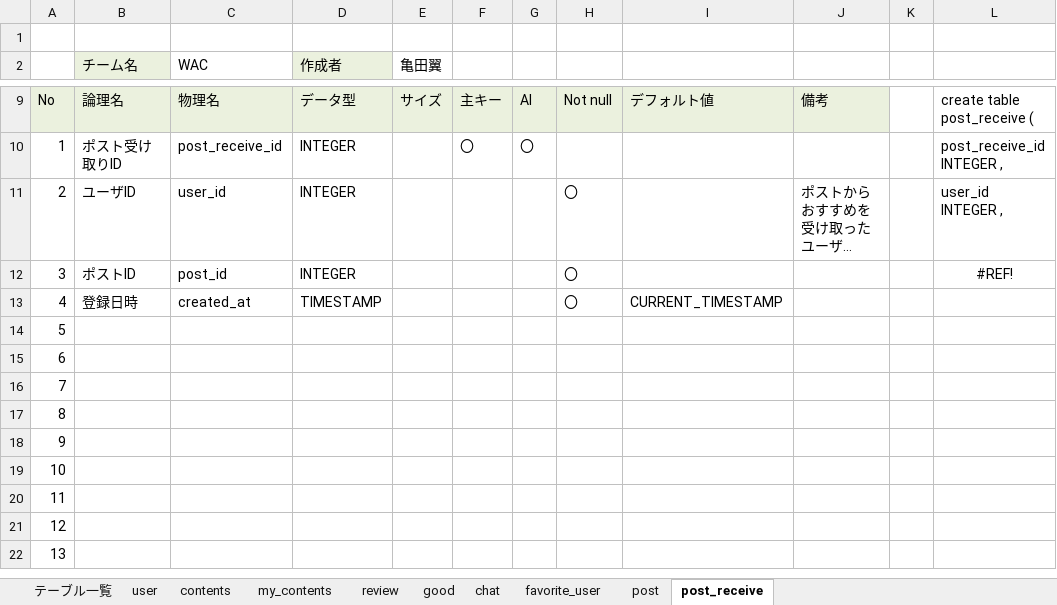
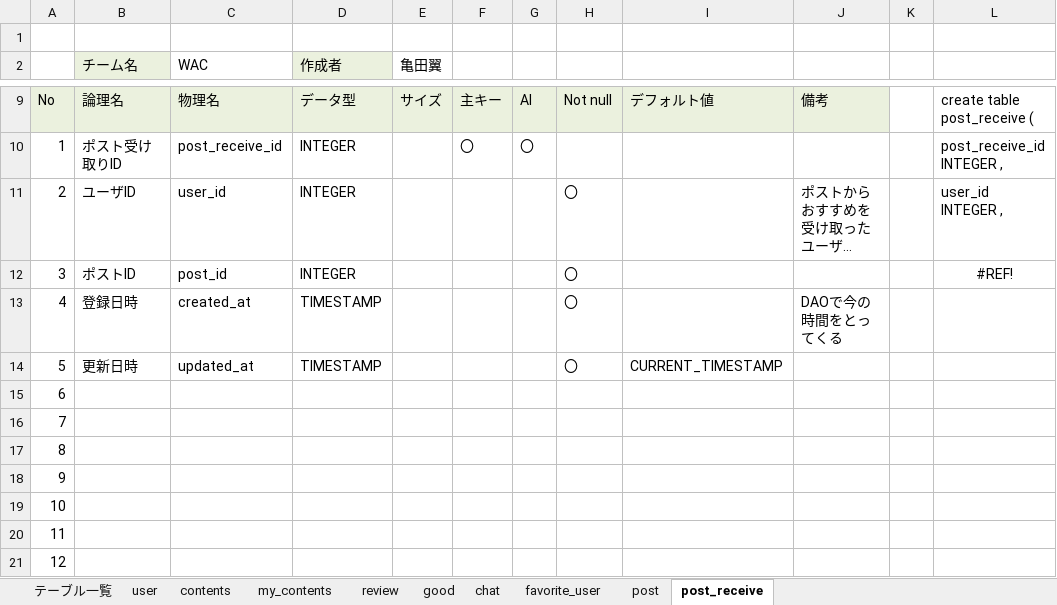
Before and after one commit to plusdojo2024/A2, an Excel workbook: doc/2_外部設計書/02_DB定義書_WAC.xlsx, sheet post_receive, drawn as a sheet; only a part is shown, gaps mark what is left out; the shorter side is filled out with more unchanged rows; long unchanged cells end in …; values as stored, in another font and other column widths than the file's, no borders; the diff names each change by its address in the sheet, - before the commit and + after, or states it on an @@ line.

```diff
--- a/doc/2_外部設計書/02_DB定義書_WAC.xlsx (sheet post_receive)
+++ b/doc/2_外部設計書/02_DB定義書_WAC.xlsx (sheet post_receive)
-I13: CURRENT_TIMESTAMP
+I13: (empty)
-J13: (empty)
+J13: DAOで今の時間をとってくる
-B14 (チーム名): (empty)
+B14 (チーム名): 更新日時
-C14 (WAC): (empty)
+C14 (WAC): updated_at
-D14 (作成者): (empty)
+D14 (作成者): TIMESTAMP
-H14: (empty)
+H14: 〇
-I14: (empty)
+I14: CURRENT_TIMESTAMP
```
Also changed, not shown: sheet good, sheet my_contents, sheet テーブル一覧.
